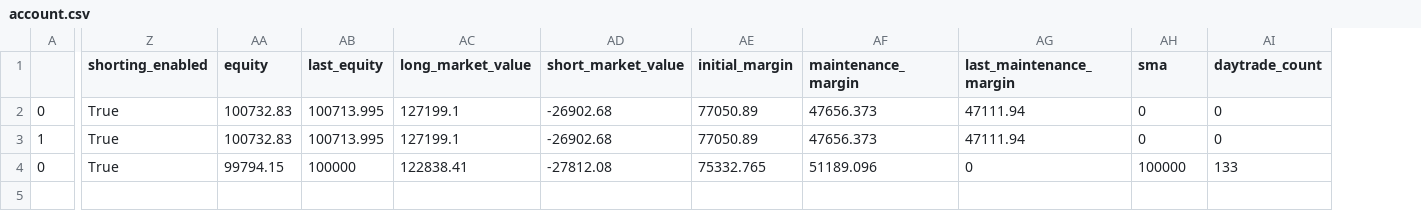
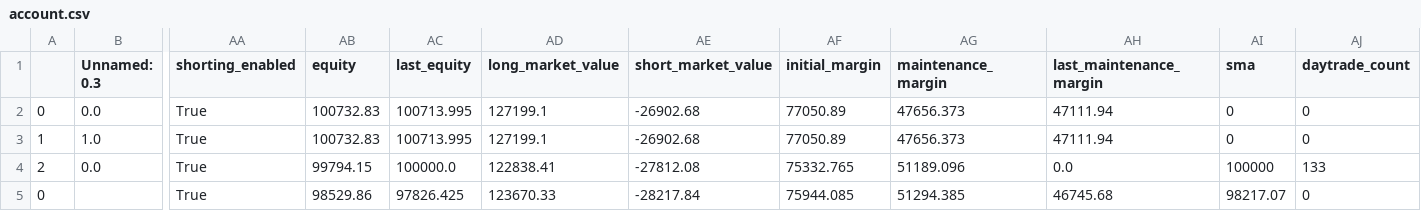
Before and after one commit to bdowdell/2023-722-binder, a CSV file: files/account.csv, drawn as a sheet; only a part is shown, gaps mark what is left out; addresses are those after the commit; rows hold the shown columns only; the diff names each change by its address in the sheet, - before the commit and + after, or states it on an @@ line.

Commit message:
adds get_secrets() and re-runs code, updating trading positions

```diff
--- a/files/account.csv
+++ b/files/account.csv
+column B (Unnamed: 0.3), rows 2-4: 0.0 | 1.0 | 0.0
-A4: 0
+A4: 2
-AC4 (last_equity): 100000
+AC4 (last_equity): 100000.0
-AH4 (last_maintenance_margin): 0
+AH4 (last_maintenance_margin): 0.0
+row 5: 0 |  | True | 98529.86 | 97826.425 | 123670.33 | -28217.84 | 75944.085 | 51294.385 | 46745.68 | 98217.07 | 0
```
Also changed, not shown: 3 other files.
